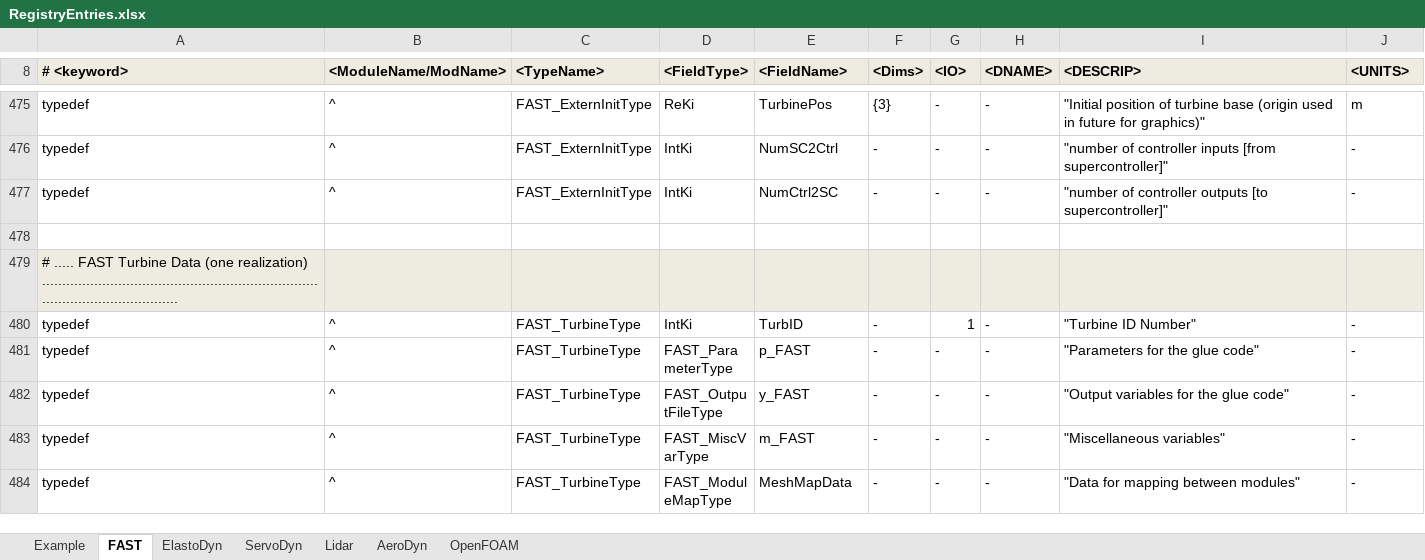
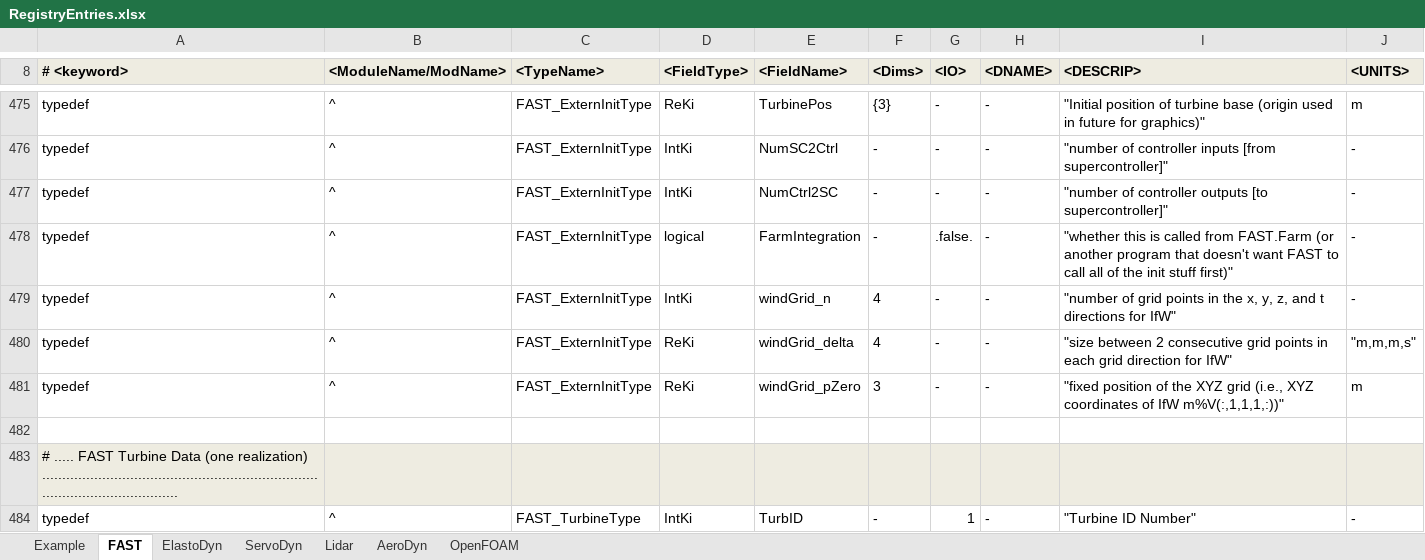
Before and after one commit to old-NWTC/FAST, an Excel workbook: Source/RegistryEntries.xlsx, sheet FAST, drawn as a sheet; only a part is shown, gaps mark what is left out; the shorter side is filled out with more unchanged rows; values as stored, in another font and other column widths than the file's, no borders; conditional formats not drawn; the diff names each change by its address in the sheet, - before the commit and + after, or states it on an @@ line.

Commit message:
Added ExternInit values for FAST.Farm
not fully tested, but shouldn't interfere with current features

```diff
--- a/Source/RegistryEntries.xlsx (sheet FAST)
+++ b/Source/RegistryEntries.xlsx (sheet FAST)
+row 478: typedef | ^ | FAST_ExternInitType | logical | FarmIntegration | - | .false. | - | "whether this is called from FAST.Farm (or another program that doesn't want FAST to call all of the init stuff first)" | -
+row 479: typedef | ^ | FAST_ExternInitType | IntKi | windGrid_n | 4 | - | - | "number of grid points in the x, y, z, and t directions for IfW" | -
+row 480: typedef | ^ | FAST_ExternInitType | ReKi | windGrid_delta | 4 | - | - | "size between 2 consecutive grid points in each grid direction for IfW" | "m,m,m,s"
+row 481: typedef | ^ | FAST_ExternInitType | ReKi | windGrid_pZero | 3 | - | - | "fixed position of the XYZ grid (i.e., XYZ coordinates of IfW m%V(:,1,1,1,:))" | m
```
Also changed, not shown: sheet AeroDyn, 3 other files.
